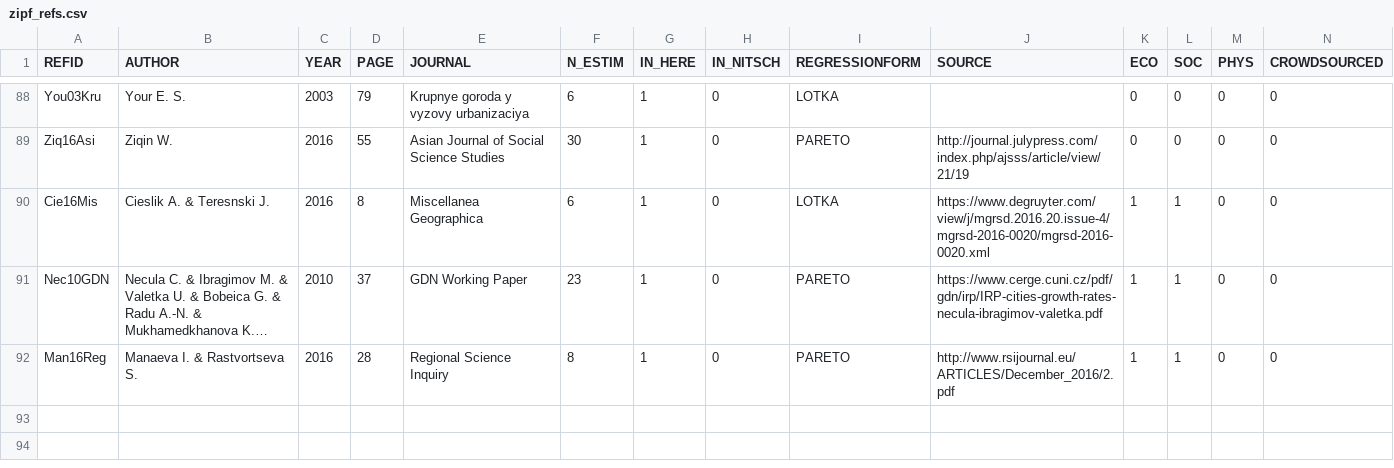
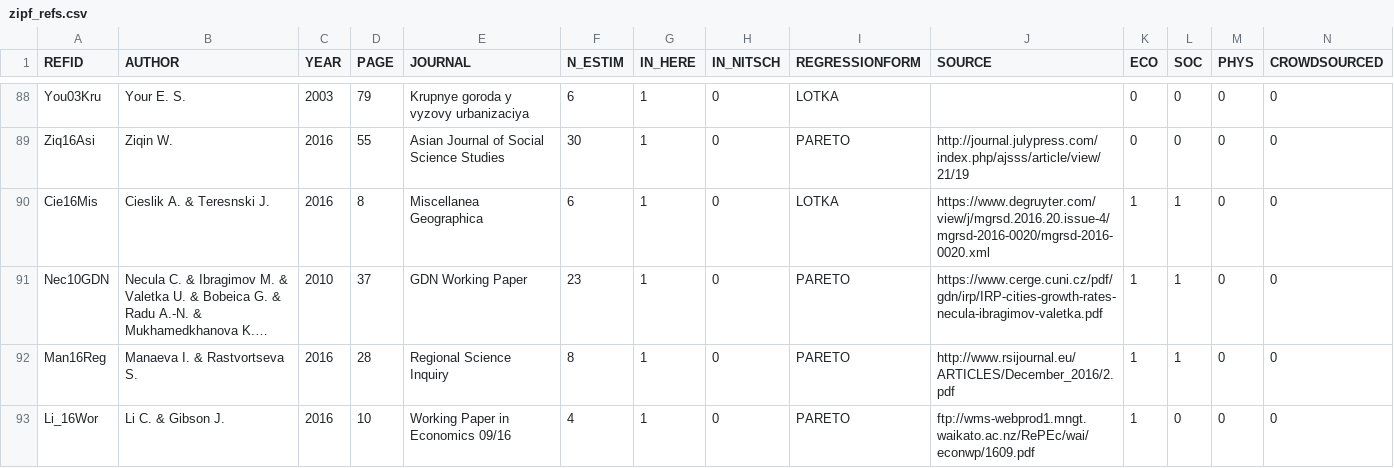
Before and after one commit to ClementineCttn/MetaZipf, a CSV file: data/zipf_refs.csv, drawn as a sheet; only a part is shown, gaps mark what is left out; long unchanged cells end in …; rows hold the shown columns only; the diff names each change by its address in the sheet, - before the commit and + after, or states it on an @@ line.

Commit message:
add Li & Gibson ref

```diff
--- a/data/zipf_refs.csv
+++ b/data/zipf_refs.csv
+row 93: Li_16Wor | Li C. & Gibson J. | 2016 | 10 | Working Paper in Economics 09/16 | 4 | 1 | 0 | PARETO | ftp://wms-webprod1.mngt.waikato.ac.nz/RePEc/wai/econwp/1609.pdf | 1 | 0 | 0 | 0
```
